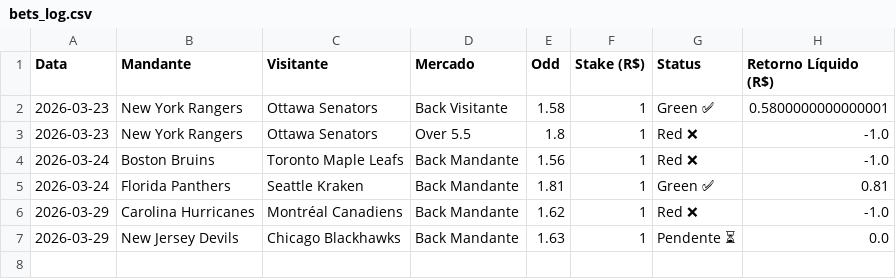
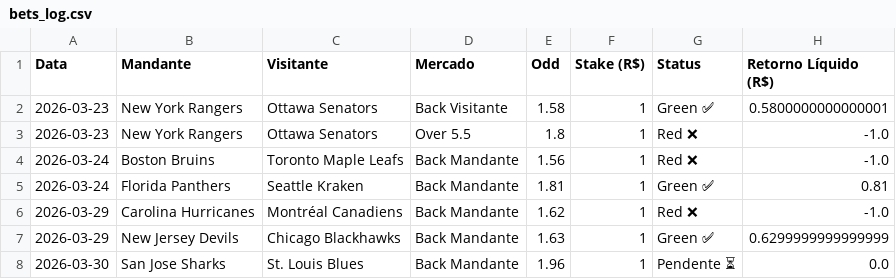
Before and after one commit to Prog-LucasAlves/NHL_PYTHON, a CSV file: bets_log.csv, drawn as a sheet.

Commit message:
up bets_log.csv

```diff
--- a/bets_log.csv
+++ b/bets_log.csv
@@ -6,2 +6,3 @@ Data,Mandante,Visitante,Mercado,Odd,Stake (R$),Status,Retorno Líquido (R$)
 2026-03-29,Carolina Hurricanes,Montréal Canadiens,Back Mandante,1.62,1,Red ❌,-1.0
-2026-03-29,New Jersey Devils,Chicago Blackhawks,Back Mandante,1.63,1,Pendente ⏳,0.0
+2026-03-29,New Jersey Devils,Chicago Blackhawks,Back Mandante,1.63,1,Green ✅,0.6299999999999999
+2026-03-30,San Jose Sharks,St. Louis Blues,Back Mandante,1.96,1,Pendente ⏳,0.0
```
